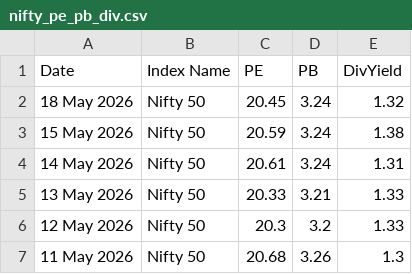
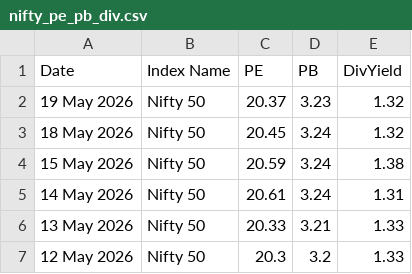
Before and after one commit to HARI-KIRAN-REDDY/FIIDIIData, a CSV file: nifty_pe_pb_div.csv, drawn as a sheet; only a part is shown; the shorter side is filled out with more unchanged rows; the diff names each change by its address in the sheet, - before the commit and + after, or states it on an @@ line.

Commit message:
📈 Daily update - 2026-05-19

```diff
--- a/nifty_pe_pb_div.csv
+++ b/nifty_pe_pb_div.csv
+row 2: 19 May 2026 | Nifty 50 | 20.37 | 3.23 | 1.32
```
